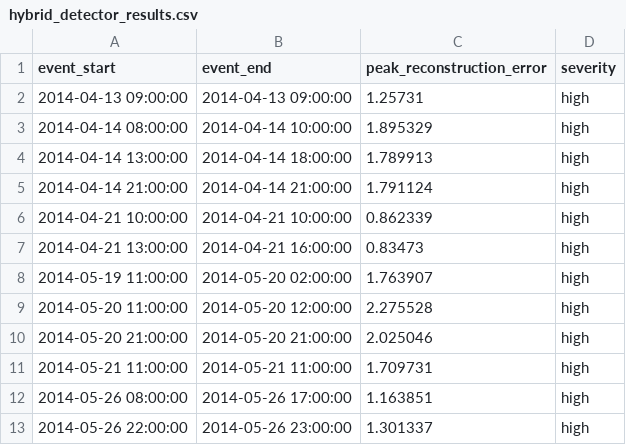
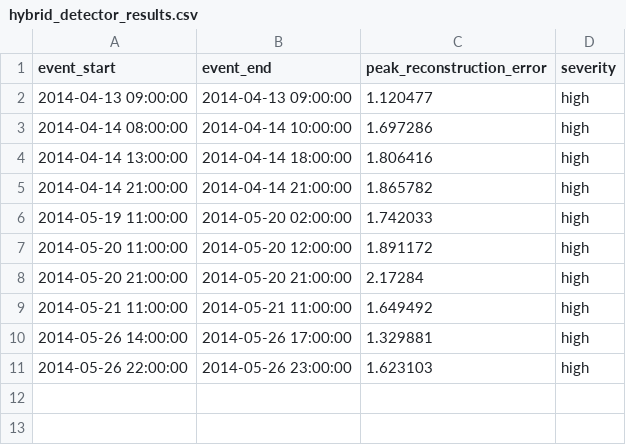
Before and after one commit to Robair26/adaptive-anomaly-monitoring, a CSV file: reports/hybrid_detector_results.csv, drawn as a sheet.

Commit message:
Add hybrid anomaly detector with severity scoring

```diff
--- a/reports/hybrid_detector_results.csv
+++ b/reports/hybrid_detector_results.csv
@@ -1,13 +1,11 @@
 event_start,event_end,peak_reconstruction_error,severity
-2014-04-13 09:00:00,2014-04-13 09:00:00,1.25731,high
-2014-04-14 08:00:00,2014-04-14 10:00:00,1.895329,high
-2014-04-14 13:00:00,2014-04-14 18:00:00,1.789913,high
-2014-04-14 21:00:00,2014-04-14 21:00:00,1.791124,high
-2014-04-21 10:00:00,2014-04-21 10:00:00,0.862339,high
-2014-04-21 13:00:00,2014-04-21 16:00:00,0.83473,high
-2014-05-19 11:00:00,2014-05-20 02:00:00,1.763907,high
-2014-05-20 11:00:00,2014-05-20 12:00:00,2.275528,high
-2014-05-20 21:00:00,2014-05-20 21:00:00,2.025046,high
-2014-05-21 11:00:00,2014-05-21 11:00:00,1.709731,high
-2014-05-26 08:00:00,2014-05-26 17:00:00,1.163851,high
-2014-05-26 22:00:00,2014-05-26 23:00:00,1.301337,high
+2014-04-13 09:00:00,2014-04-13 09:00:00,1.120477,high
+2014-04-14 08:00:00,2014-04-14 10:00:00,1.697286,high
+2014-04-14 13:00:00,2014-04-14 18:00:00,1.806416,high
+2014-04-14 21:00:00,2014-04-14 21:00:00,1.865782,high
+2014-05-19 11:00:00,2014-05-20 02:00:00,1.742033,high
+2014-05-20 11:00:00,2014-05-20 12:00:00,1.891172,high
+2014-05-20 21:00:00,2014-05-20 21:00:00,2.17284,high
+2014-05-21 11:00:00,2014-05-21 11:00:00,1.649492,high
+2014-05-26 14:00:00,2014-05-26 17:00:00,1.329881,high
+2014-05-26 22:00:00,2014-05-26 23:00:00,1.623103,high
```
Also changed, not shown: 1 other file.
